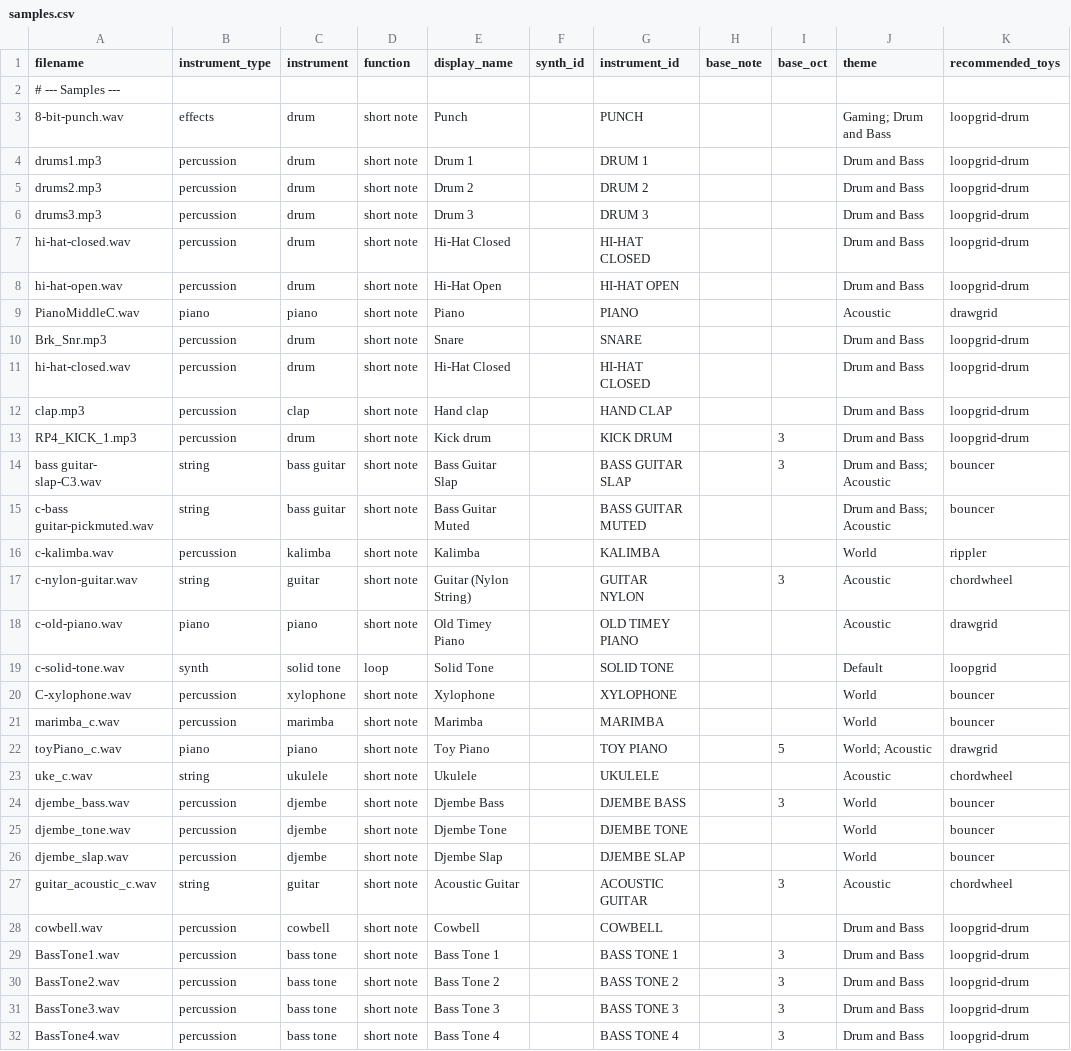
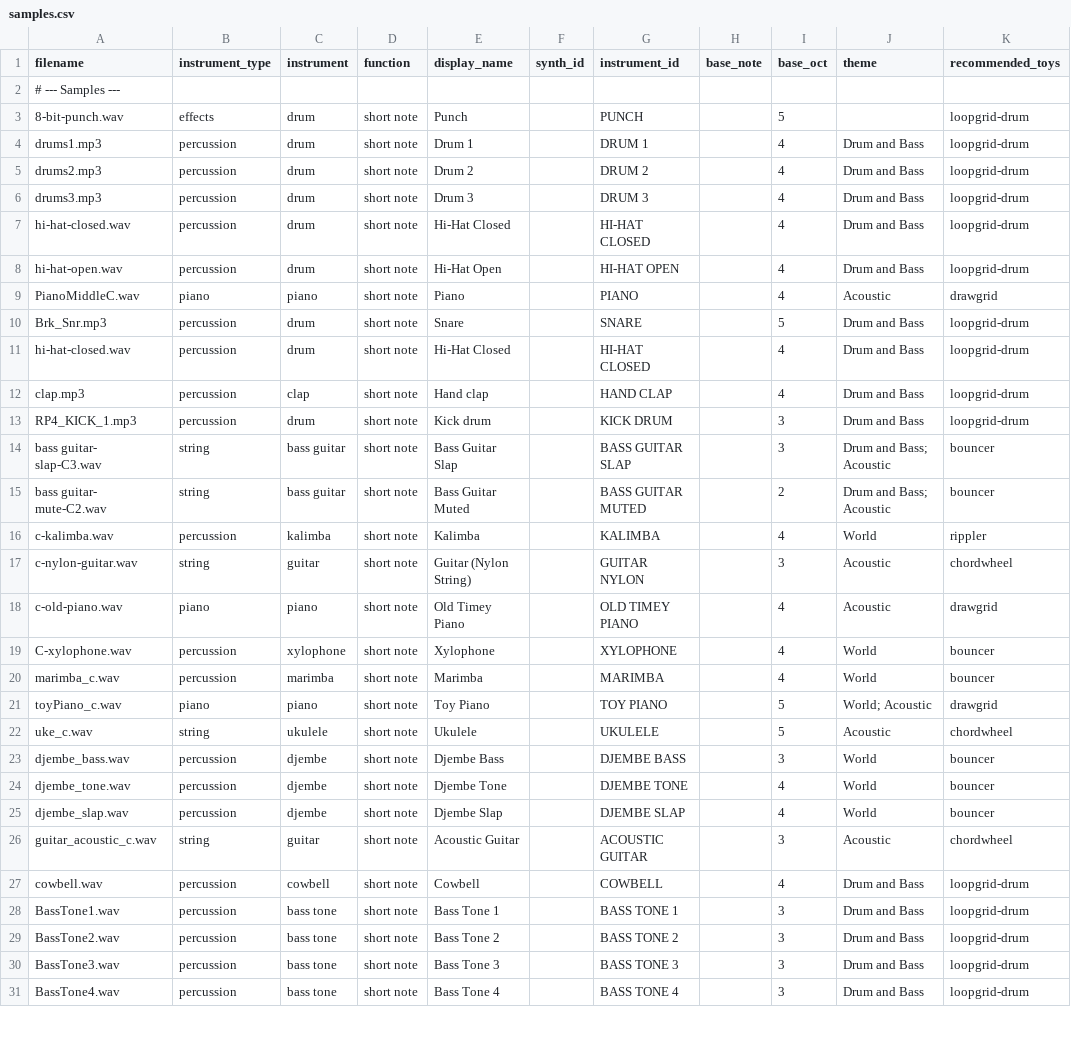
Before and after one commit to Russ-Earwaker/music-toy.github.io, a CSV file: samples.csv, drawn as a sheet; only a part is shown; the diff covers the shown part only.

```diff
--- a/samples.csv
+++ b/samples.csv
@@ -2,28 +2,27 @@
 # --- Samples ---,,,,,,,,,,
-8-bit-punch.wav,effects,drum,short note,Punch,,PUNCH,,,Gaming; Drum and Bass,loopgrid-drum
-drums1.mp3,percussion,drum,short note,Drum 1,,DRUM 1,,,Drum and Bass,loopgrid-drum
-drums2.mp3,percussion,drum,short note,Drum 2,,DRUM 2,,,Drum and Bass,loopgrid-drum
-drums3.mp3,percussion,drum,short note,Drum 3,,DRUM 3,,,Drum and Bass,loopgrid-drum
-hi-hat-closed.wav,percussion,drum,short note,Hi-Hat Closed,,HI-HAT CLOSED,,,Drum and Bass,loopgrid-drum
-hi-hat-open.wav,percussion,drum,short note,Hi-Hat Open,,HI-HAT OPEN,,,Drum and Bass,loopgrid-drum
-PianoMiddleC.wav,piano,piano,short note,Piano,,PIANO,,,Acoustic,drawgrid
-Brk_Snr.mp3,percussion,drum,short note,Snare,,SNARE,,,Drum and Bass,loopgrid-drum
-hi-hat-closed.wav,percussion,drum,short note,Hi-Hat Closed,,HI-HAT CLOSED,,,Drum and Bass,loopgrid-drum
-clap.mp3,percussion,clap,short note,Hand clap,,HAND CLAP,,,Drum and Bass,loopgrid-drum
+8-bit-punch.wav,effects,drum,short note,Punch,,PUNCH,,5,,loopgrid-drum
+drums1.mp3,percussion,drum,short note,Drum 1,,DRUM 1,,4,Drum and Bass,loopgrid-drum
+drums2.mp3,percussion,drum,short note,Drum 2,,DRUM 2,,4,Drum and Bass,loopgrid-drum
+drums3.mp3,percussion,drum,short note,Drum 3,,DRUM 3,,4,Drum and Bass,loopgrid-drum
+hi-hat-closed.wav,percussion,drum,short note,Hi-Hat Closed,,HI-HAT CLOSED,,4,Drum and Bass,loopgrid-drum
+hi-hat-open.wav,percussion,drum,short note,Hi-Hat Open,,HI-HAT OPEN,,4,Drum and Bass,loopgrid-drum
+PianoMiddleC.wav,piano,piano,short note,Piano,,PIANO,,4,Acoustic,drawgrid
+Brk_Snr.mp3,percussion,drum,short note,Snare,,SNARE,,5,Drum and Bass,loopgrid-drum
+hi-hat-closed.wav,percussion,drum,short note,Hi-Hat Closed,,HI-HAT CLOSED,,4,Drum and Bass,loopgrid-drum
+clap.mp3,percussion,clap,short note,Hand clap,,HAND CLAP,,4,Drum and Bass,loopgrid-drum
 RP4_KICK_1.mp3,percussion,drum,short note,Kick drum,,KICK DRUM,,3,Drum and Bass,loopgrid-drum
 bass guitar- slap-C3.wav,string,bass guitar,short note,Bass Guitar Slap,,BASS GUITAR SLAP,,3,Drum and Bass; Acoustic,bouncer
-c-bass guitar-pickmuted.wav,string,bass guitar,short note,Bass Guitar Muted,,BASS GUITAR MUTED,,,Drum and Bass; Acoustic,bouncer
-c-kalimba.wav,percussion,kalimba,short note,Kalimba,,KALIMBA,,,World,rippler
+bass guitar- mute-C2.wav,string,bass guitar,short note,Bass Guitar Muted,,BASS GUITAR MUTED,,2,Drum and Bass; Acoustic,bouncer
+c-kalimba.wav,percussion,kalimba,short note,Kalimba,,KALIMBA,,4,World,rippler
 c-nylon-guitar.wav,string,guitar,short note,Guitar (Nylon String),,GUITAR NYLON,,3,Acoustic,chordwheel
-c-old-piano.wav,piano,piano,short note,Old Timey Piano,,OLD TIMEY PIANO,,,Acoustic,drawgrid
-c-solid-tone.wav,synth,solid tone,loop,Solid Tone,,SOLID TONE,,,Default,loopgrid
-C-xylophone.wav,percussion,xylophone,short note,Xylophone,,XYLOPHONE,,,World,bouncer
-marimba_c.wav,percussion,marimba,short note,Marimba,,MARIMBA,,,World,bouncer
+c-old-piano.wav,piano,piano,short note,Old Timey Piano,,OLD TIMEY PIANO,,4,Acoustic,drawgrid
+C-xylophone.wav,percussion,xylophone,short note,Xylophone,,XYLOPHONE,,4,World,bouncer
+marimba_c.wav,percussion,marimba,short note,Marimba,,MARIMBA,,4,World,bouncer
 toyPiano_c.wav,piano,piano,short note,Toy Piano,,TOY PIANO,,5,World; Acoustic,drawgrid
-uke_c.wav,string,ukulele,short note,Ukulele,,UKULELE,,,Acoustic,chordwheel
+uke_c.wav,string,ukulele,short note,Ukulele,,UKULELE,,5,Acoustic,chordwheel
 djembe_bass.wav,percussion,djembe,short note,Djembe Bass,,DJEMBE BASS,,3,World,bouncer
-djembe_tone.wav,percussion,djembe,short note,Djembe Tone,,DJEMBE TONE,,,World,bouncer
-djembe_slap.wav,percussion,djembe,short note,Djembe Slap,,DJEMBE SLAP,,,World,bouncer
+djembe_tone.wav,percussion,djembe,short note,Djembe Tone,,DJEMBE TONE,,4,World,bouncer
+djembe_slap.wav,percussion,djembe,short note,Djembe Slap,,DJEMBE SLAP,,4,World,bouncer
 guitar_acoustic_c.wav,string,guitar,short note,Acoustic Guitar,,ACOUSTIC GUITAR,,3,Acoustic,chordwheel
-cowbell.wav,percussion,cowbell,short note,Cowbell,,COWBELL,,,Drum and Bass,loopgrid-drum
+cowbell.wav,percussion,cowbell,short note,Cowbell,,COWBELL,,4,Drum and Bass,loopgrid-drum
 BassTone1.wav,percussion,bass tone,short note,Bass Tone 1,,BASS TONE 1,,3,Drum and Bass,loopgrid-drum
```
Also changed, not shown: 4 added rows, 3 removed rows and 19 edited cells elsewhere in this file, 35 other files.
